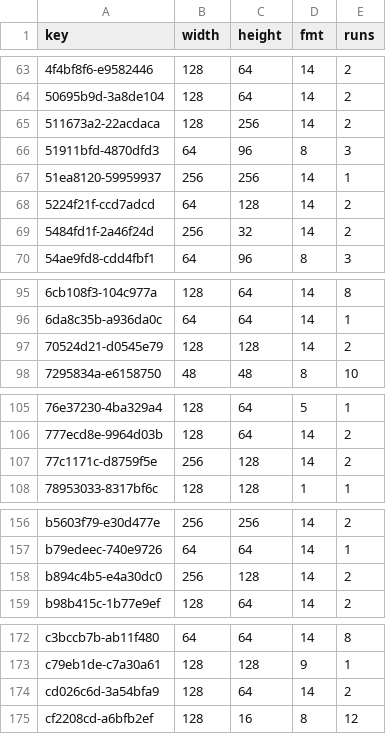
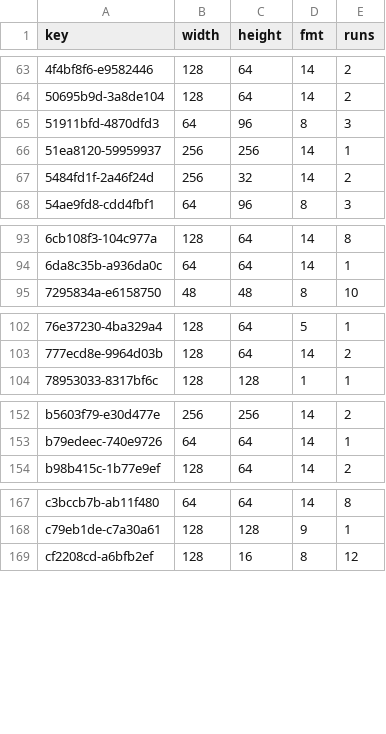
Before and after one commit to lamb2k/re4dc, a TSV file: port/dreamcast/tools/d367/vram/resident/r111.tsv, drawn as a sheet; only a part is shown, gaps mark what is left out; the diff names each change by its address in the sheet, - before the commit and + after, or states it on an @@ line.

```diff
--- a/port/dreamcast/tools/d367/vram/resident/r111.tsv
+++ b/port/dreamcast/tools/d367/vram/resident/r111.tsv
-row 65: 511673a2-22acdaca | 128 | 256 | 14 | 2
-row 68: 5224f21f-ccd7adcd | 64 | 128 | 14 | 2
-row 97: 70524d21-d0545e79 | 128 | 128 | 14 | 2
-row 107: 77c1171c-d8759f5e | 256 | 128 | 14 | 2
-row 158: b894c4b5-e4a30dc0 | 256 | 128 | 14 | 2
-row 174: cd026c6d-3a54bfa9 | 128 | 64 | 14 | 2
```
Also changed, not shown: port/dreamcast/tools/d367/vram/resident/r10f.tsv, port/dreamcast/tools/d367/vram/resident/r112.tsv, 13 other files.
